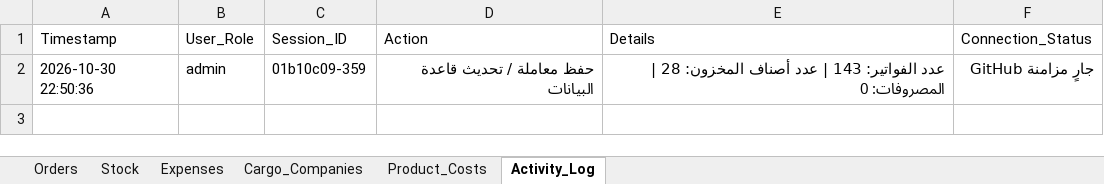
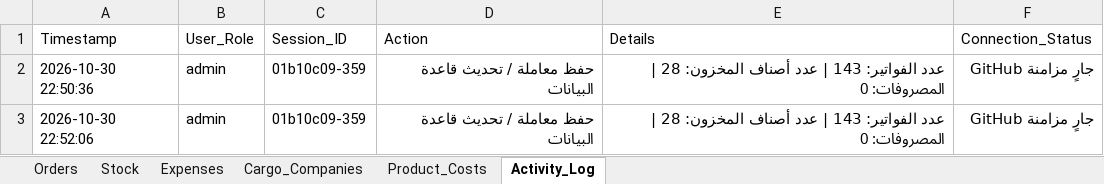
Before and after one commit to elsaifeldiaa-cpu/lubanur, an Excel workbook: system_database.xlsx, sheet Activity_Log, drawn as a sheet; values as stored, in another font and other column widths than the file's, no borders; the diff names each change by its address in the sheet, - before the commit and + after, or states it on an @@ line.

```diff
--- a/system_database.xlsx (sheet Activity_Log)
+++ b/system_database.xlsx (sheet Activity_Log)
+row 3: 2026-10-30 22:52:06 | admin | 01b10c09-359 | حفظ معاملة / تحديث قاعدة البيانات | عدد الفواتير: 143 | عدد أصناف المخزون: 28 | المصروفات: 0 | جارٍ مزامنة GitHub
```
Also changed, not shown: sheet Orders.
